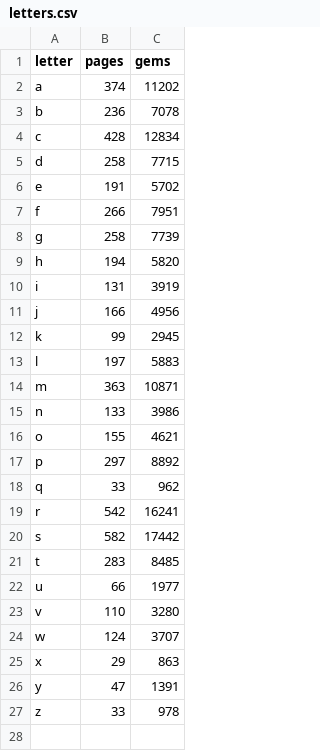
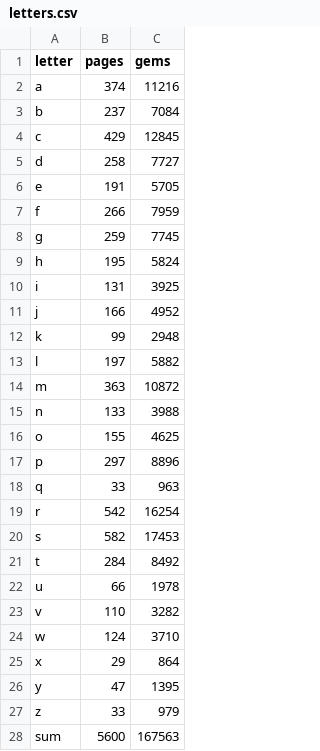
Before and after one commit to eggplants/rubygems-stats, a CSV file: letters.csv, drawn as a sheet.

```diff
--- a/letters.csv
+++ b/letters.csv
@@ -1,27 +1,28 @@
 letter,pages,gems
-a,374,11202
-b,236,7078
-c,428,12834
-d,258,7715
-e,191,5702
-f,266,7951
-g,258,7739
-h,194,5820
-i,131,3919
-j,166,4956
-k,99,2945
-l,197,5883
-m,363,10871
-n,133,3986
-o,155,4621
-p,297,8892
-q,33,962
-r,542,16241
-s,582,17442
-t,283,8485
-u,66,1977
-v,110,3280
-w,124,3707
-x,29,863
-y,47,1391
-z,33,978
+a,374,11216
+b,237,7084
+c,429,12845
+d,258,7727
+e,191,5705
+f,266,7959
+g,259,7745
+h,195,5824
+i,131,3925
+j,166,4952
+k,99,2948
+l,197,5882
+m,363,10872
+n,133,3988
+o,155,4625
+p,297,8896
+q,33,963
+r,542,16254
+s,582,17453
+t,284,8492
+u,66,1978
+v,110,3282
+w,124,3710
+x,29,864
+y,47,1395
+z,33,979
+sum,5600,167563
```
Also changed, not shown: 12 other files.
